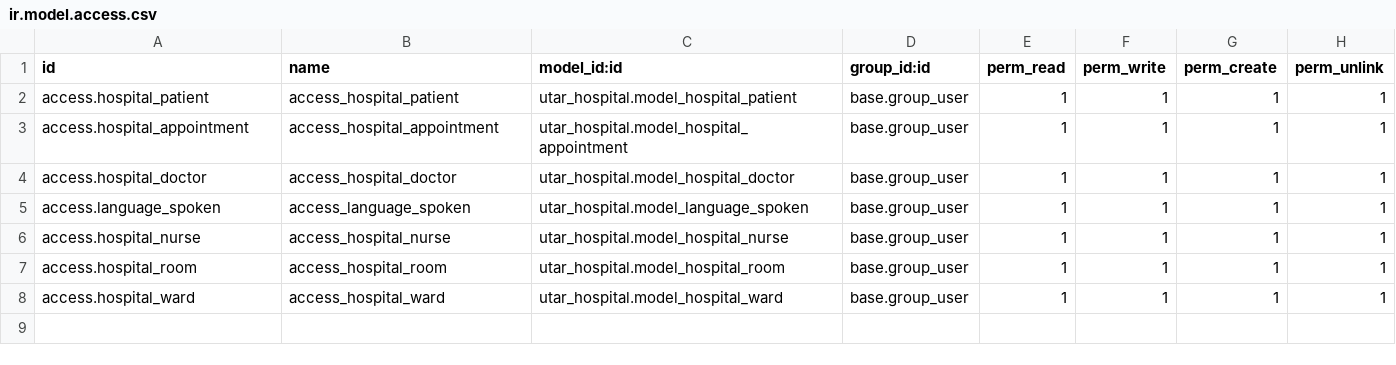
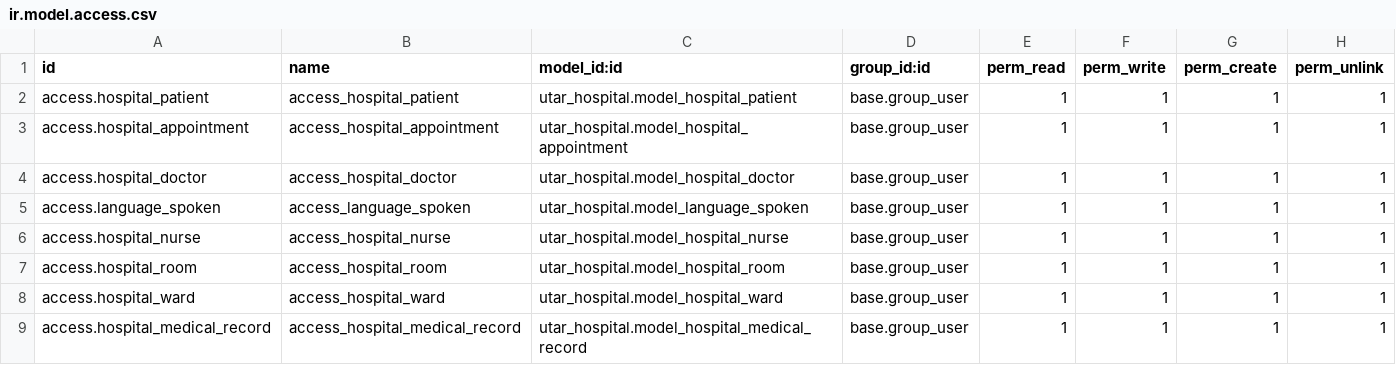
Before and after one commit to tengwei-onnet/hospital_management, a CSV file: utar_hospital/security/ir.model.access.csv, drawn as a sheet.

Commit message:
[Justin] Add Medical Record Section

```diff
--- a/utar_hospital/security/ir.model.access.csv
+++ b/utar_hospital/security/ir.model.access.csv
@@ -8 +8,2 @@ access.hospital_room,access_hospital_room,utar_hospital.model_hospital_room,base
 access.hospital_ward,access_hospital_ward,utar_hospital.model_hospital_ward,base.group_user,1,1,1,1
+access.hospital_medical_record,access_hospital_medical_record,utar_hospital.model_hospital_medical_record,base.group_user,1,1,1,1
```
Also changed, not shown: 7 other files.
